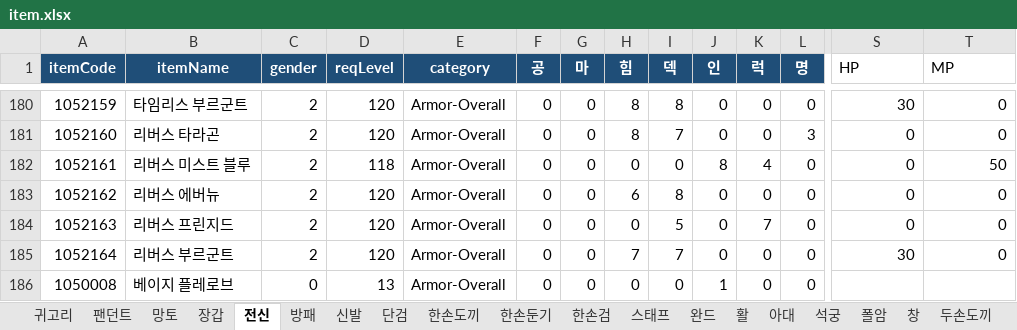
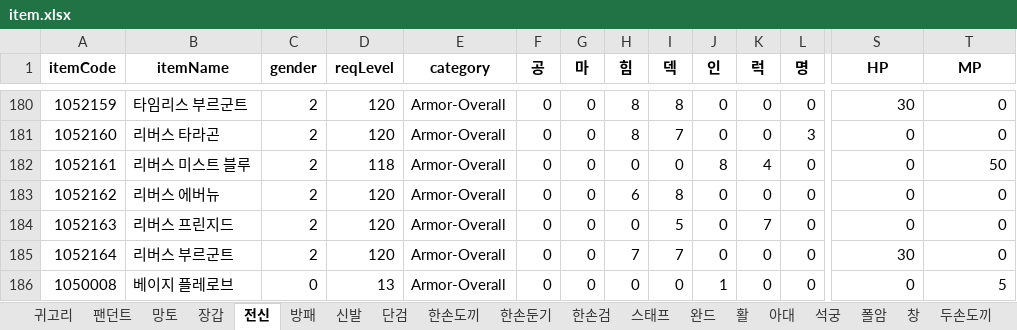
Before and after one commit to oqq21/ppoo213, an Excel workbook: item.xlsx, sheet 전신, drawn as a sheet; only a part is shown, gaps mark what is left out; values as stored, in another font and other column widths than the file's, no borders; the diff covers the shown part only; the diff names each change by its address in the sheet, - before the commit and + after, or states it on an @@ line.

```diff
--- a/item.xlsx (sheet 전신)
+++ b/item.xlsx (sheet 전신)
@@ A1:L1 fill: #1F4E78 → none, text colour: #FFFFFF → black @@
@@ S1:T1 bold: off → on, alignment: left → center @@
-S186 (HP): (empty)
+S186 (HP): 0
-T186 (MP): (empty)
+T186 (MP): 5
```
Also changed, not shown: cell formats elsewhere in this sheet, sheet 장갑, sheet 너클, sheet 눈장식, sheet 훈장, sheet 펫장비, sheet 반지, 25 more sheets, 10 other files.
